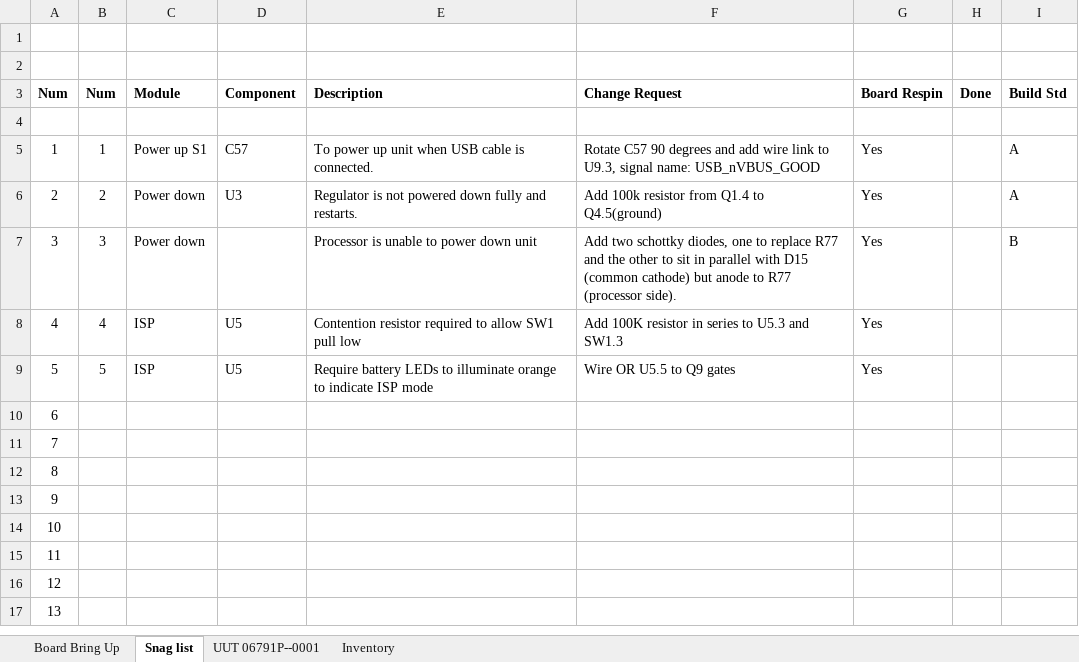
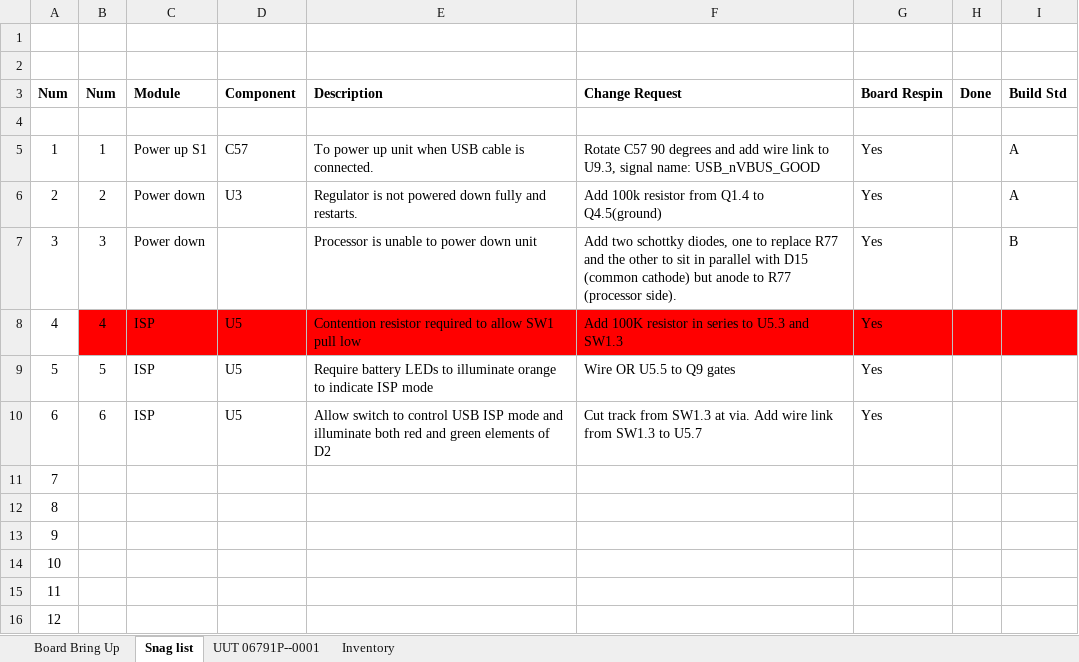
Before and after one commit to Samad-Simprints/Vero-Firmware, an Excel workbook: hw/scanner/Index_TestCoverageRevB.xlsx, sheet Snag list, drawn as a sheet; only a part is shown; the shorter side is filled out with more unchanged rows; values as stored, in another font and other column widths than the file's, no borders; the diff names each change by its address in the sheet, - before the commit and + after, or states it on an @@ line.

Commit message:
Updated mod list
git-svn-id: http://svn:8000/svn/INDEX/trunk@111 71e9ff3b-2aa0-ee42-b4dd-db5a0b4f3664

```diff
--- a/hw/scanner/Index_TestCoverageRevB.xlsx (sheet Snag list)
+++ b/hw/scanner/Index_TestCoverageRevB.xlsx (sheet Snag list)
-B8:I8 fill: none
+B8:I8 fill: #FF0000
-B10 (Num): (empty)
+B10 (Num): 6
-C10 (Module): (empty)
+C10 (Module): ISP
-D10 (Component): (empty)
+D10 (Component): U5
-E10 (Description): (empty)
+E10 (Description): Allow switch to control USB ISP mode and illuminate both red and green elements of D2
-F10 (Change Request): (empty)
+F10 (Change Request): Cut track from SW1.3 at via. Add wire link from SW1.3 to U5.7
-G10 (Board Respin): (empty)
+G10 (Board Respin): Yes
```
Also changed, not shown: sheet Inventory.
